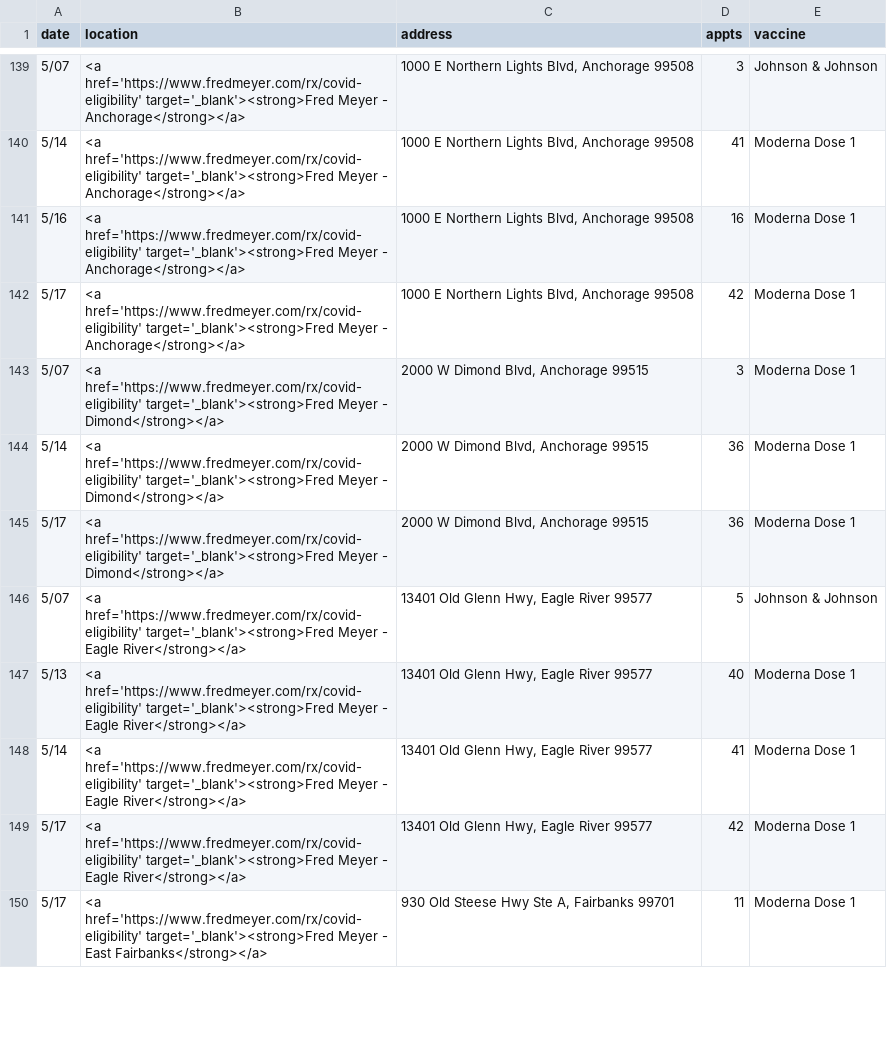
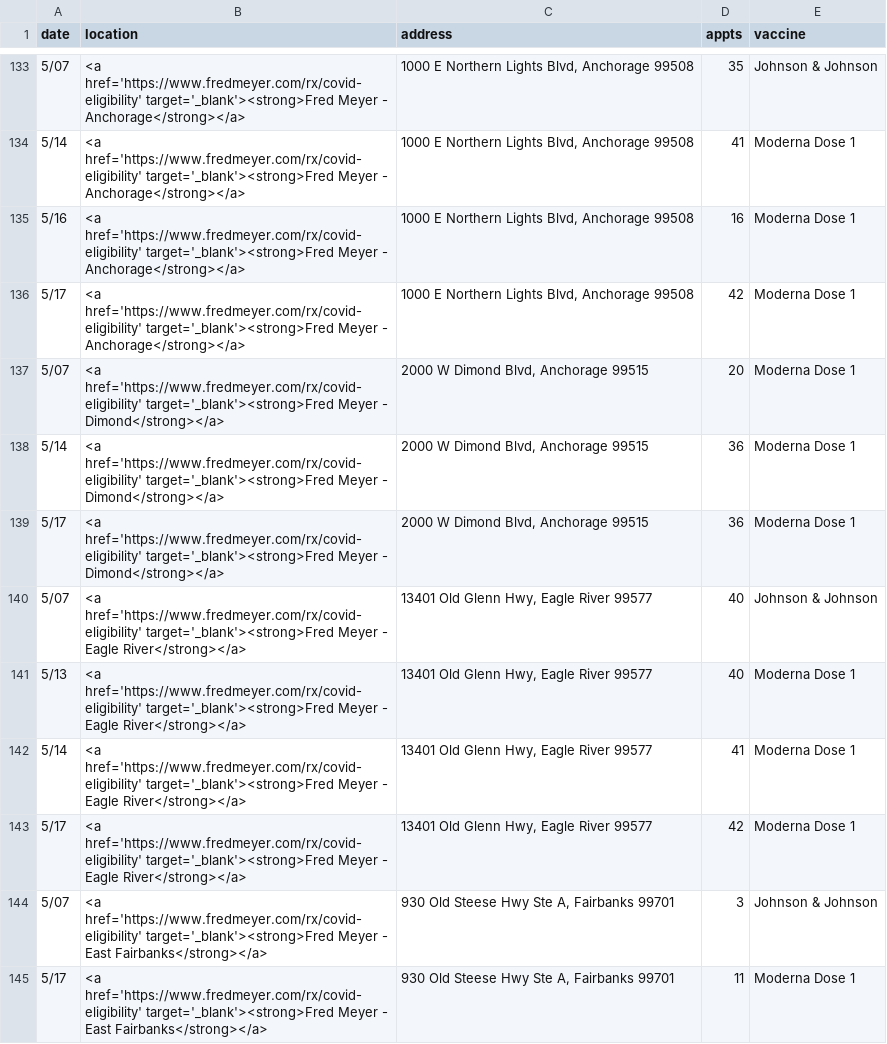
Before and after one commit to CAVaccineInventory/vaccine-feed-ingest-results, a CSV file: ak/state_realtime/raw/ak_realtime.csv, drawn as a sheet; only a part is shown, gaps mark what is left out; addresses are those after the commit; the diff covers the shown part only; the diff names each change by its address in the sheet, - before the commit and + after, or states it on an @@ line.

```diff
--- a/ak/state_realtime/raw/ak_realtime.csv
+++ b/ak/state_realtime/raw/ak_realtime.csv
-D133 (appts): 3
+D133 (appts): 35
-D137 (appts): 3
+D137 (appts): 20
-D140 (appts): 5
+D140 (appts): 40
+row 144: 5/07 | <a href='https://www.fredmeyer.com/rx/covid-eligibility' target='_blank'><strong>Fred Meyer - East Fairbanks</strong></a> | 930 Old Steese Hwy Ste A, Fairbanks 99701 | 3 | Johnson & Johnson
```
Also changed, not shown: 15 added rows, 18 removed rows, 1 moved row and 22 edited cells elsewhere in this file, 49 other files.
